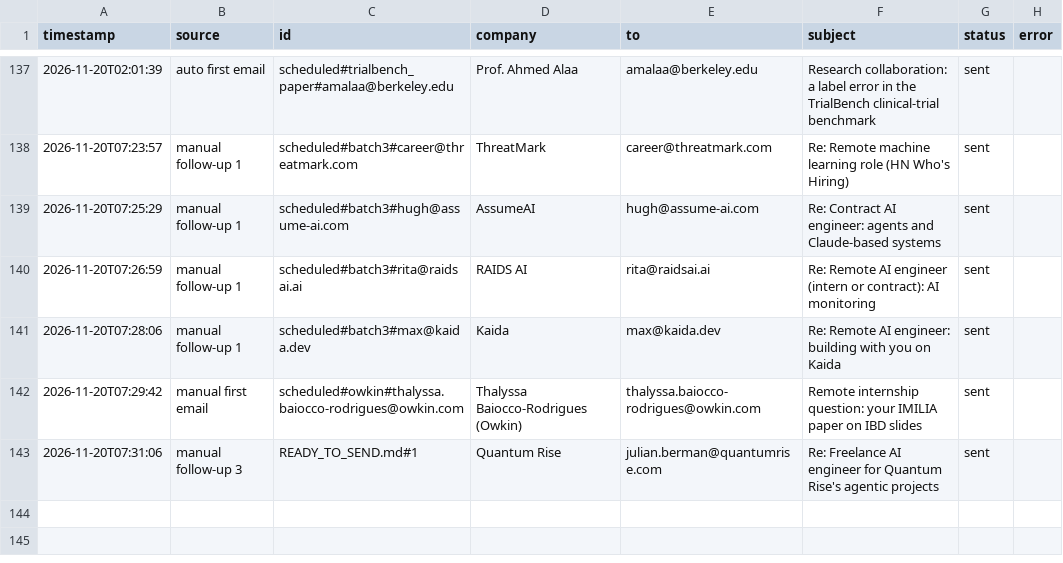
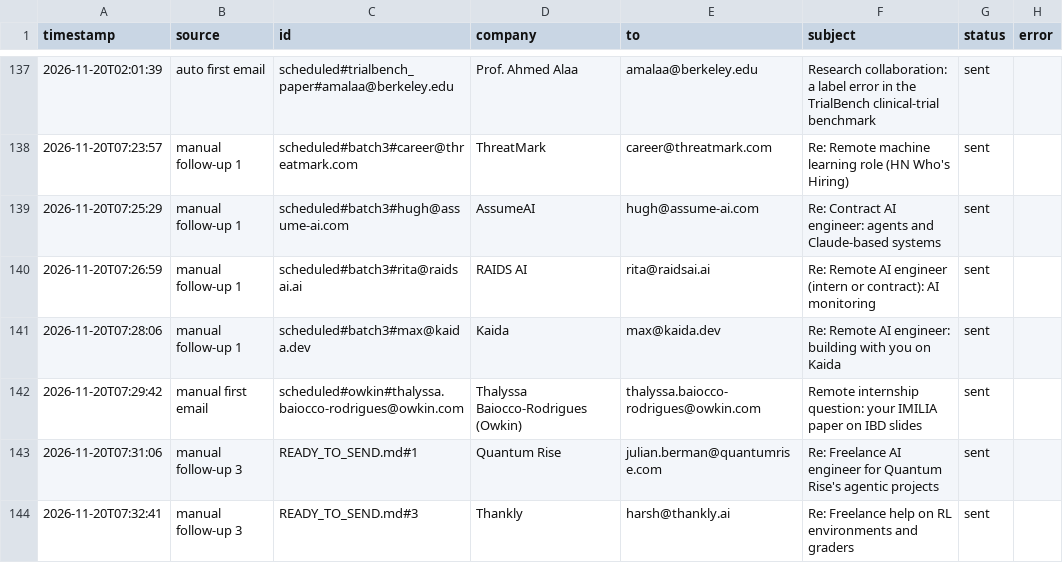
Before and after one commit to Anushre2005/auto-mail, a CSV file: sent_log.csv, drawn as a sheet; only a part is shown, gaps mark what is left out.

Commit message:
update from app

```diff
--- a/sent_log.csv
+++ b/sent_log.csv
@@ -143 +143,2 @@ timestamp,source,id,company,to,subject,status,error
 2026-11-20T07:31:06,manual follow-up 3,READY_TO_SEND.md#1,Quantum Rise,julian.berman@quantumrise.com,Re: Freelance AI engineer for Quantum Rise's agentic projects,sent,
+2026-11-20T07:32:41,manual follow-up 3,READY_TO_SEND.md#3,Thankly,harsh@thankly.ai,Re: Freelance help on RL environments and graders,sent,
```
